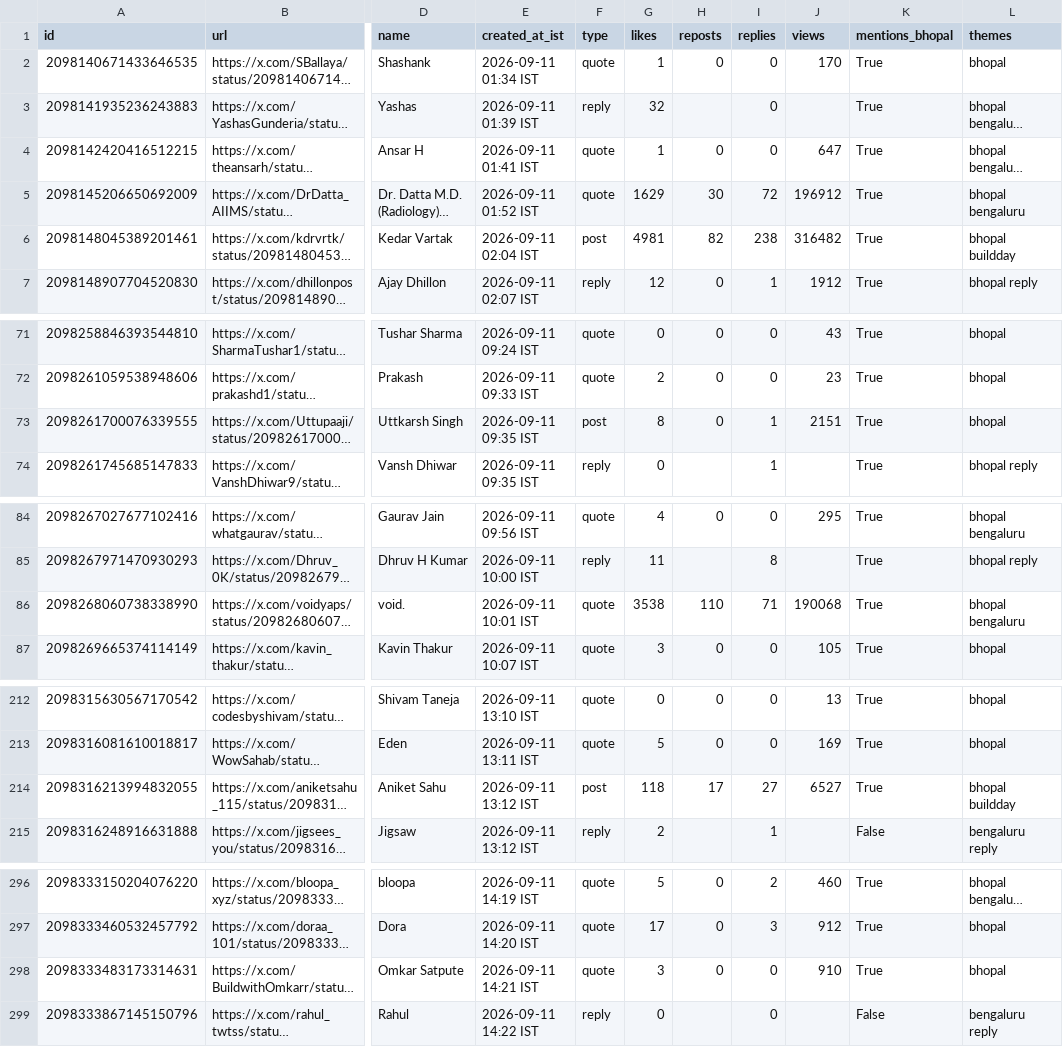
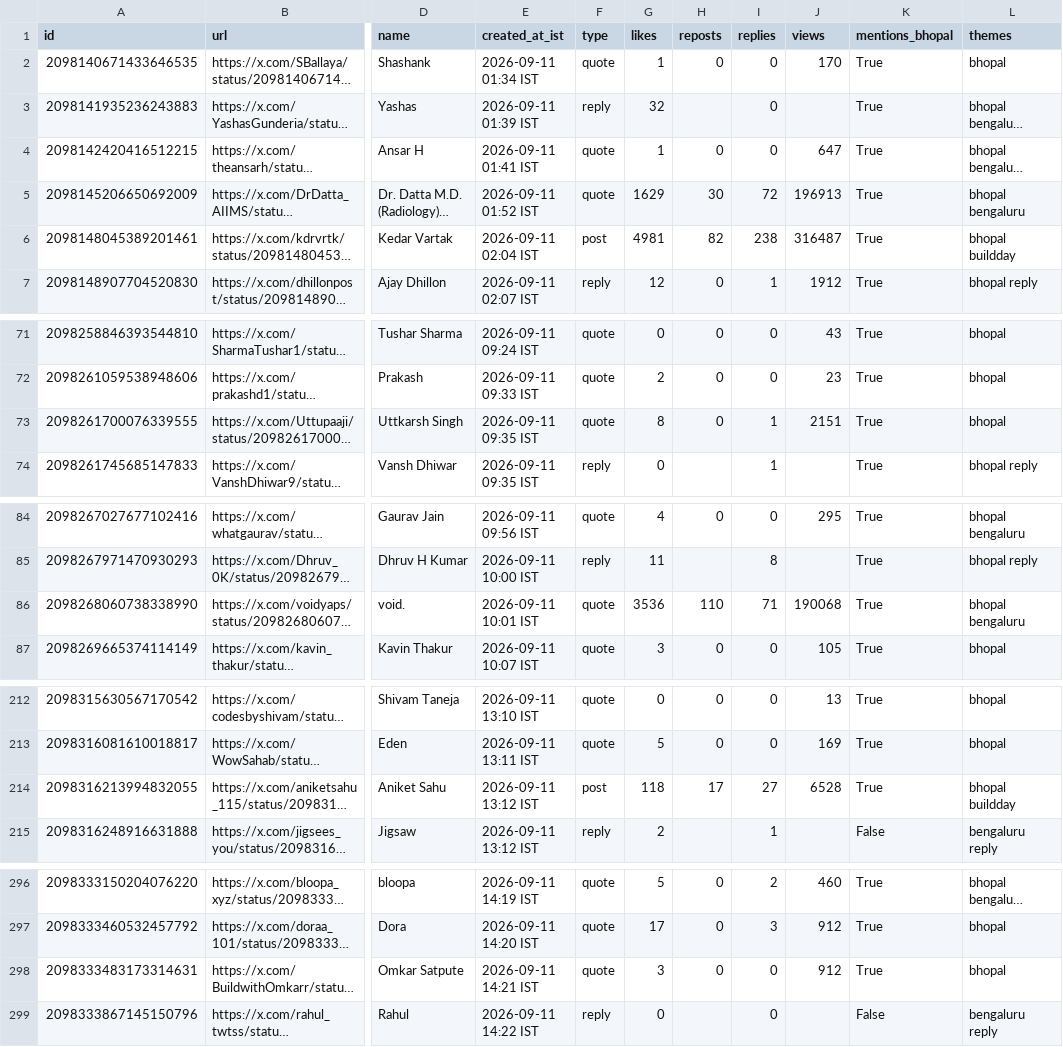
Before and after one commit to Vishal4742/claude-community-bhopal, a CSV file: blog/fable-5-1-build-days-bhopal/tweets.csv, drawn as a sheet; only a part is shown, gaps mark what is left out; long unchanged cells end in …; the diff covers the shown part only; the diff names each change by its address in the sheet, - before the commit and + after, or states it on an @@ line.

```diff
--- a/blog/fable-5-1-build-days-bhopal/tweets.csv
+++ b/blog/fable-5-1-build-days-bhopal/tweets.csv
-J5 (views): 196912
+J5 (views): 196913
-J6 (views): 316482
+J6 (views): 316487
-F73 (type): post
+F73 (type): quote
-G86 (likes): 3538
+G86 (likes): 3536
-J214 (views): 6527
+J214 (views): 6528
-J298 (views): 910
+J298 (views): 912
```
Also changed, not shown: 4 edited cells elsewhere in this file, 2 other files.
